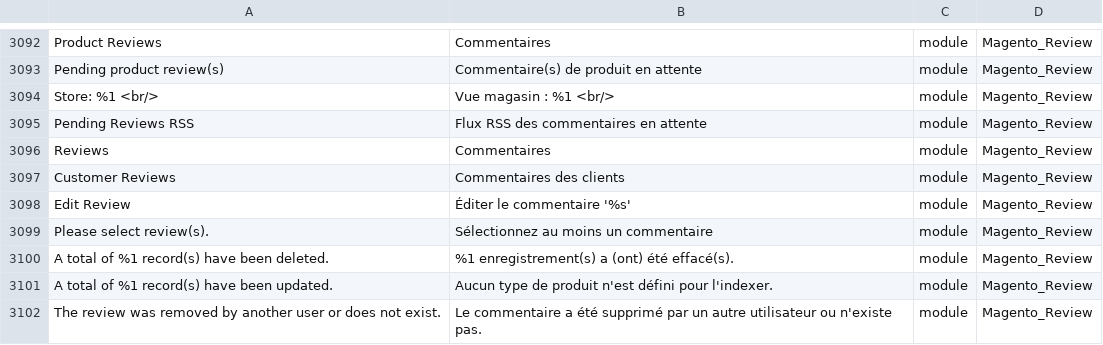
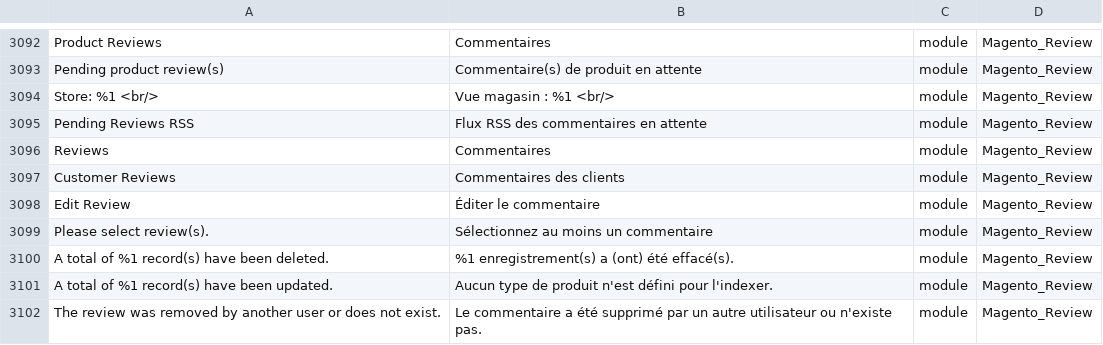
Before and after one commit to adexos/language_fr_fr, a CSV file: fr_FR.csv, drawn as a sheet; only a part is shown, gaps mark what is left out.

Commit message:
Fix translation

```diff
--- a/fr_FR.csv
+++ b/fr_FR.csv
@@ -3097,3 +3097,3 @@ Reviews,Commentaires,module,Magento_Review
 "Customer Reviews","Commentaires des clients",module,Magento_Review
-"Edit Review","Éditer le commentaire '%s'",module,Magento_Review
+"Edit Review","Éditer le commentaire",module,Magento_Review
 "Please select review(s).","Sélectionnez au moins un commentaire",module,Magento_Review
```
